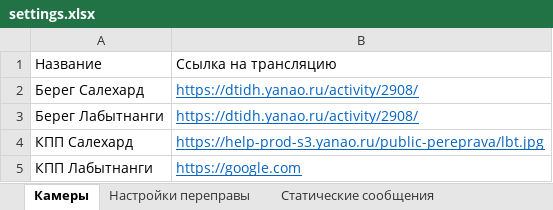
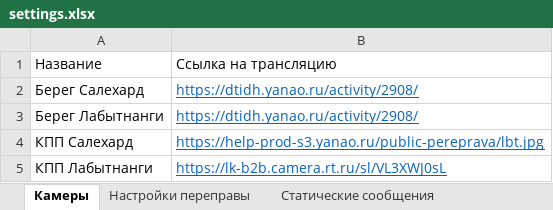
Before and after one commit to IvVlasov/crossing_bot, an Excel workbook: settings.xlsx, sheet Камеры, drawn as a sheet; values as stored, in another font and other column widths than the file's, no borders; the diff names each change by its address in the sheet, - before the commit and + after, or states it on an @@ line.

```diff
--- a/settings.xlsx (sheet Камеры)
+++ b/settings.xlsx (sheet Камеры)
-B5: https://google.com
+B5: https://lk-b2b.camera.rt.ru/sl/VL3XWJ0sL
```
Also changed, not shown: sheet Статические сообщения, 13 other files.
